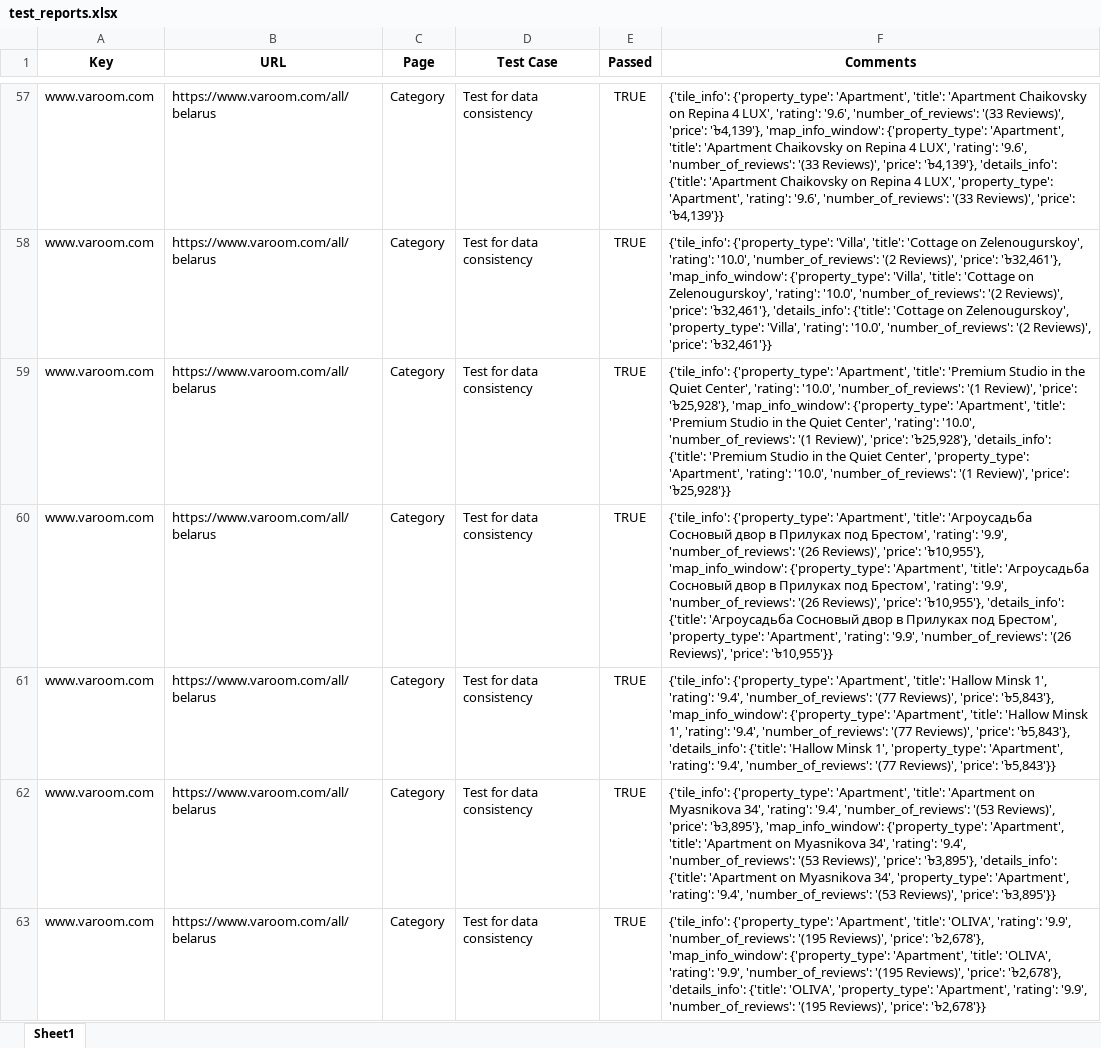
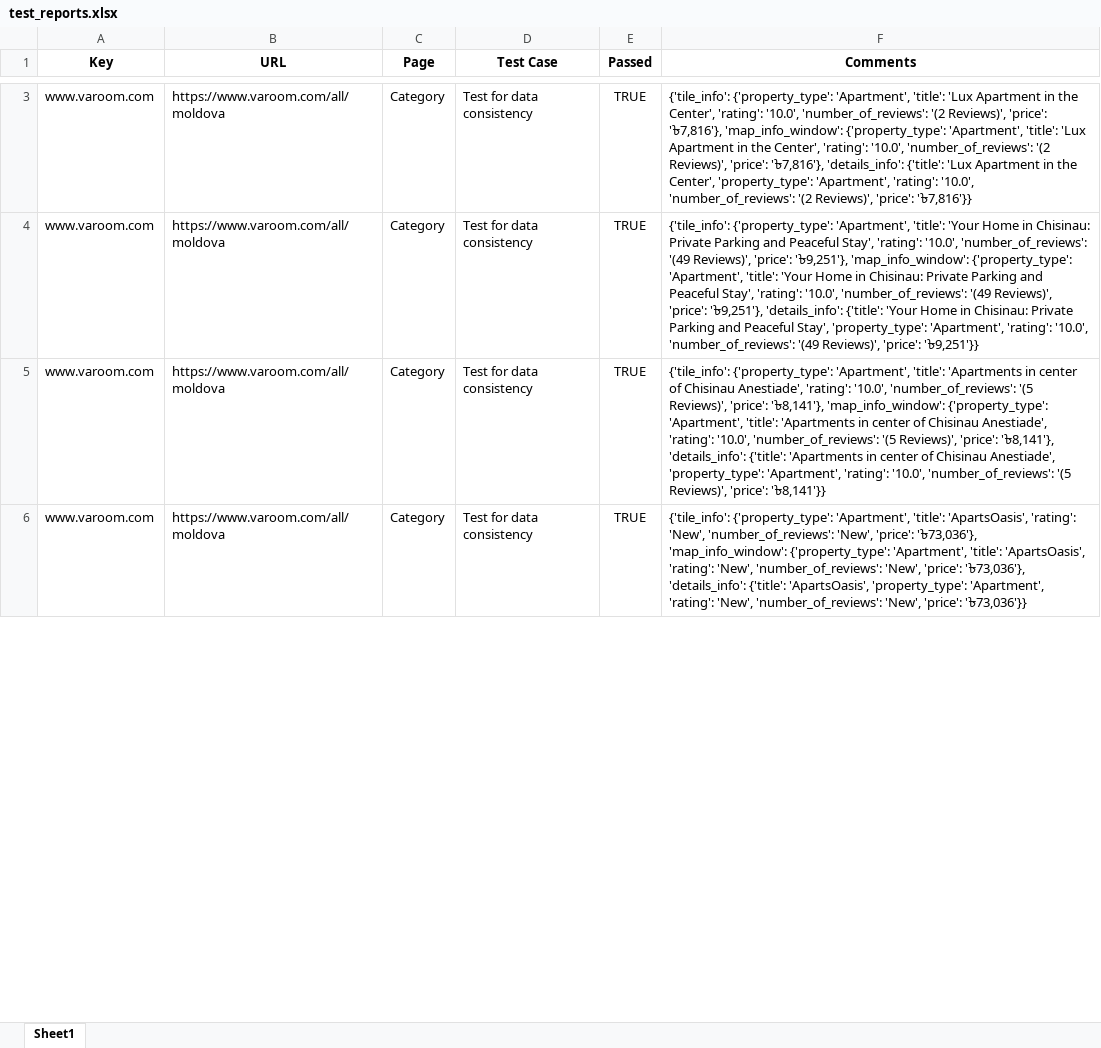
Before and after one commit to mdadnanshuvo/AutoPageExplorer, an Excel workbook: data/test_reports.xlsx, sheet Sheet1, drawn as a sheet; only a part is shown, gaps mark what is left out; values as stored, in another font and other column widths than the file's, no borders; removed rows and columns are numbered as before the commit, all else as after; the diff covers the shown part only; the diff names each change by its address in the sheet, - before the commit and + after, or states it on an @@ line.

```diff
--- a/data/test_reports.xlsx (sheet Sheet1)
+++ b/data/test_reports.xlsx (sheet Sheet1)
-B3 (URL): https://www.varoom.com/all/belarus
+B3 (URL): https://www.varoom.com/all/moldova
-F3 (Comments): …'Apartment', 'title': 'Apartment Chaikovsky on Repina 4 LUX', 'rating': '9.6', 'number_of_reviews': '(33 Reviews)', 'price': '৳4,139'}, 'map_info_window': {'property_type': 'Apartment', 'title': 'Apartment Chaikovsky on Repina 4 LUX', 'rating': '9.6', 'number_of_reviews': '(33 Reviews)', 'price': '৳4,139'}, 'details_info': {'title': 'Apartment Chaikovsky on Repina 4 LUX', 'property_type': 'Apartment', 'rating': '9.6', 'number_of_reviews': '(33 Reviews)', 'price': '৳4,139'}}
+F3 (Comments): …'Apartment', 'title': 'Lux Apartment in the Center', 'rating': '10.0', 'number_of_reviews': '(2 Reviews)', 'price': '৳7,816'}, 'map_info_window': {'property_type': 'Apartment', 'title': 'Lux Apartment in the Center', 'rating': '10.0', 'number_of_reviews': '(2 Reviews)', 'price': '৳7,816'}, 'details_info': {'title': 'Lux Apartment in the Center', 'property_type': 'Apartment', 'rating': '10.0', 'number_of_reviews': '(2 Reviews)', 'price': '৳7,816'}}
-row 58: www.varoom.com | https://www.varoom.com/all/belarus | Category | Test for data consistency | TRUE | {'tile_info': {'property_type': 'Villa', 'title': 'Cottage on Zelenougurskoy', 'rating': '10.0', 'number_of_reviews': '(2 Reviews)', 'price': '৳32,461'}, 'map_info_window': {'property_type': 'Villa', 'title': 'Cottage on Zelenougurskoy', 'rating': '10.0', 'number_of_reviews': '(2 Reviews)', 'price': '৳32,461'}, 'details_info': {'title': 'Cottage on Zelenougurskoy', 'property_type': 'Villa', 'rating': '10.0', 'number_of_reviews': '(2 Reviews)', 'price': '৳32,461'}}
-B4 (URL): https://www.varoom.com/all/belarus
+B4 (URL): https://www.varoom.com/all/moldova
-F4 (Comments): …'Apartment', 'title': 'Premium Studio in the Quiet Center', 'rating': '10.0', 'number_of_reviews': '(1 Review)', 'price': '৳25,928'}, 'map_info_window': {'property_type': 'Apartment', 'title': 'Premium Studio in the Quiet Center', 'rating': '10.0', 'number_of_reviews': '(1 Review)', 'price': '৳25,928'}, 'details_info': {'title': 'Premium Studio in the Quiet Center', 'property_type': 'Apartment', 'rating': '10.0', 'number_of_reviews': '(1 Review)', 'price': '৳25,928'}}
+F4 (Comments): …'Apartment', 'title': 'Your Home in Chisinau: Private Parking and Peaceful Stay', 'rating': '10.0', 'number_of_reviews': '(49 Reviews)', 'price': '৳9,251'}, 'map_info_window': {'property_type': 'Apartment', 'title': 'Your Home in Chisinau: Private Parking and Peaceful Stay', 'rating': '10.0', 'number_of_reviews': '(49 Reviews)', 'price': '৳9,251'}, 'details_info': {'title': 'Your Home in Chisinau: Private Parking and Peaceful Stay', 'property_type': 'Apartment', 'rating': '10.0', 'number_of_reviews': '(49 Reviews)', 'price': '৳9,251'}}
-row 60: www.varoom.com | https://www.varoom.com/all/belarus | Category | Test for data consistency | TRUE | {'tile_info': {'property_type': 'Apartment', 'title': 'Агроусадьба Сосновый двор в Прилуках под Брестом', 'rating': '9.9', 'number_of_reviews': '(26 Reviews)', 'price': '৳10,955'}, 'map_info_window': {'property_type': 'Apartment', 'title': 'Агроусадьба Сосновый двор в Прилуках под Брестом', 'rating': '9.9', 'number_of_reviews': '(26 Reviews)', 'price': '৳10,955'}, 'details_info': {'title': 'Агроусадьба Сосновый двор в Прилуках под Брестом', 'property_type': 'Apartment', 'rating': '9.9', 'number_of_reviews': '(26 Reviews)', 'price': '৳10,955'}}
-row 61: www.varoom.com | https://www.varoom.com/all/belarus | Category | Test for data consistency | TRUE | {'tile_info': {'property_type': 'Apartment', 'title': 'Hallow Minsk 1', 'rating': '9.4', 'number_of_reviews': '(77 Reviews)', 'price': '৳5,843'}, 'map_info_window': {'property_type': 'Apartment', 'title': 'Hallow Minsk 1', 'rating': '9.4', 'number_of_reviews': '(77 Reviews)', 'price': '৳5,843'}, 'details_info': {'title': 'Hallow Minsk 1', 'property_type': 'Apartment', 'rating': '9.4', 'number_of_reviews': '(77 Reviews)', 'price': '৳5,843'}}
-B5:B6 (URL): https://www.varoom.com/all/belarus
+B5:B6 (URL): https://www.varoom.com/all/moldova
-F5 (Comments): …'Apartment', 'title': 'Apartment on Myasnikova 34', 'rating': '9.4', 'number_of_reviews': '(53 Reviews)', 'price': '৳3,895'}, 'map_info_window': {'property_type': 'Apartment', 'title': 'Apartment on Myasnikova 34', 'rating': '9.4', 'number_of_reviews': '(53 Reviews)', 'price': '৳3,895'}, 'details_info': {'title': 'Apartment on Myasnikova 34', 'property_type': 'Apartment', 'rating': '9.4', 'number_of_reviews': '(53 Reviews)', 'price': '৳3,895'}}
+F5 (Comments): …'Apartment', 'title': 'Apartments in center of Chisinau Anestiade', 'rating': '10.0', 'number_of_reviews': '(5 Reviews)', 'price': '৳8,141'}, 'map_info_window': {'property_type': 'Apartment', 'title': 'Apartments in center of Chisinau Anestiade', 'rating': '10.0', 'number_of_reviews': '(5 Reviews)', 'price': '৳8,141'}, 'details_info': {'title': 'Apartments in center of Chisinau Anestiade', 'property_type': 'Apartment', 'rating': '10.0', 'number_of_reviews': '(5 Reviews)', 'price': '৳8,141'}}
-F6 (Comments): …'Apartment', 'title': 'OLIVA', 'rating': '9.9', 'number_of_reviews': '(195 Reviews)', 'price': '৳2,678'}, 'map_info_window': {'property_type': 'Apartment', 'title': 'OLIVA', 'rating': '9.9', 'number_of_reviews': '(195 Reviews)', 'price': '৳2,678'}, 'details_info': {'title': 'OLIVA', 'property_type': 'Apartment', 'rating': '9.9', 'number_of_reviews': '(195 Reviews)', 'price': '৳2,678'}}
+F6 (Comments): …'Apartment', 'title': 'ApartsOasis', 'rating': 'New', 'number_of_reviews': 'New', 'price': '৳73,036'}, 'map_info_window': {'property_type': 'Apartment', 'title': 'ApartsOasis', 'rating': 'New', 'number_of_reviews': 'New', 'price': '৳73,036'}, 'details_info': {'title': 'ApartsOasis', 'property_type': 'Apartment', 'rating': 'New', 'number_of_reviews': 'New', 'price': '৳73,036'}}
```
Also changed, not shown: 182 removed rows and 12 edited cells elsewhere in this sheet, 8 other files.
